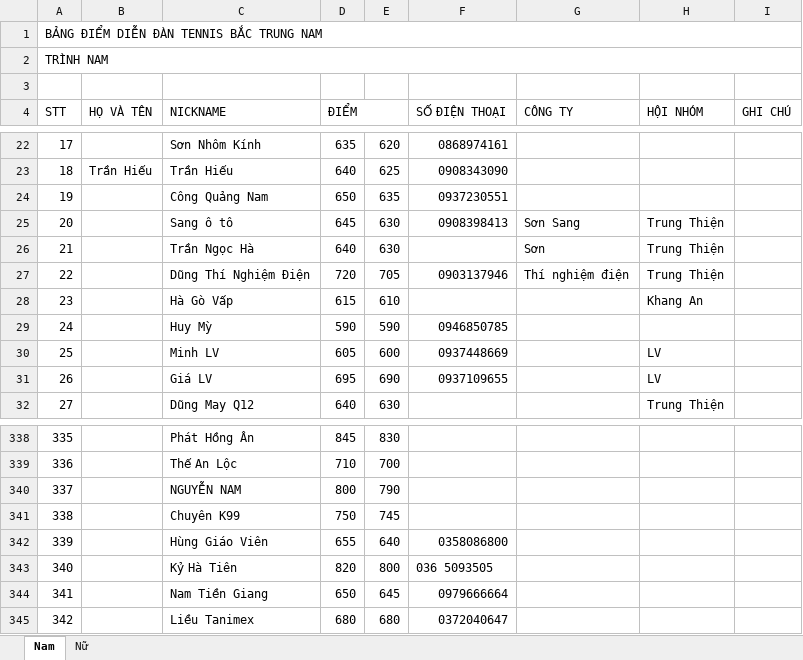
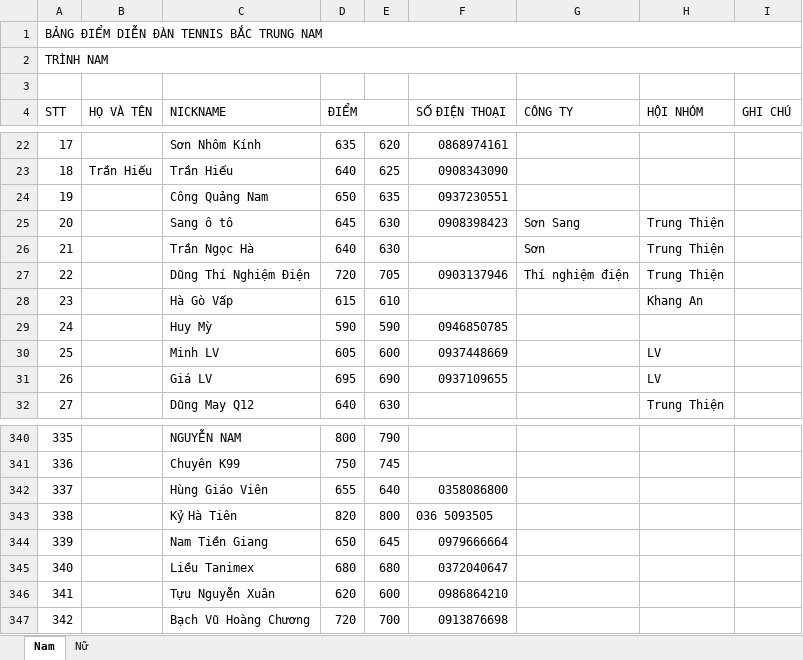
Before and after one commit to dflyapp/tennis-btn, an Excel workbook: pages/api/score/data.xlsx, sheet Nam, drawn as a sheet; only a part is shown, gaps mark what is left out; values as stored, in another font and other column widths than the file's, no cell formats; addresses are those after the commit; the diff covers the shown part only; the diff names each change by its address in the sheet, - before the commit and + after, or states it on an @@ line.

```diff
--- a/pages/api/score/data.xlsx (sheet Nam)
+++ b/pages/api/score/data.xlsx (sheet Nam)
-F25 (SỐ ĐIỆN THOẠI): 0908398413
+F25 (SỐ ĐIỆN THOẠI): 0908398423
-C340 (NICKNAME): Phát Hồng Ân
+C340 (NICKNAME): NGUYỄN NAM
-D340 (ĐIỂM): 845
+D340 (ĐIỂM): 800
-E340: 830
+E340: 790
-C341 (NICKNAME): Thế An Lộc
+C341 (NICKNAME): Chuyên K99
-D341 (ĐIỂM): 710
+D341 (ĐIỂM): 750
-E341: 700
+E341: 745
-C342 (NICKNAME): NGUYỄN NAM
+C342 (NICKNAME): Hùng Giáo Viên
-D342 (ĐIỂM): 800
+D342 (ĐIỂM): 655
-E342: 790
+E342: 640
-F342 (SỐ ĐIỆN THOẠI): (empty)
+F342 (SỐ ĐIỆN THOẠI): 0358086800
-C343 (NICKNAME): Chuyên K99
+C343 (NICKNAME): Kỷ Hà Tiên
-D343 (ĐIỂM): 750
+D343 (ĐIỂM): 820
-E343: 745
+E343: 800
-F343 (SỐ ĐIỆN THOẠI): (empty)
+F343 (SỐ ĐIỆN THOẠI): 036 5093505
-C344 (NICKNAME): Hùng Giáo Viên
+C344 (NICKNAME): Nam Tiền Giang
-D344 (ĐIỂM): 655
+D344 (ĐIỂM): 650
-E344: 640
+E344: 645
-F344 (SỐ ĐIỆN THOẠI): 0358086800
+F344 (SỐ ĐIỆN THOẠI): 0979666664
-C345 (NICKNAME): Kỷ Hà Tiên
+C345 (NICKNAME): Liều Tanimex
-D345 (ĐIỂM): 820
+D345 (ĐIỂM): 680
-E345: 800
+E345: 680
-F345 (SỐ ĐIỆN THOẠI): 036 5093505
+F345 (SỐ ĐIỆN THOẠI): 0372040647
-C346 (NICKNAME): Nam Tiền Giang
+C346 (NICKNAME): Tựu Nguyễn Xuân
-D346 (ĐIỂM): 650
+D346 (ĐIỂM): 620
-E346: 645
+E346: 600
-F346 (SỐ ĐIỆN THOẠI): 0979666664
+F346 (SỐ ĐIỆN THOẠI): 0986864210
-C347 (NICKNAME): Liều Tanimex
+C347 (NICKNAME): Bạch Vũ Hoàng Chương
-D347 (ĐIỂM): 680
+D347 (ĐIỂM): 720
-E347: 680
+E347: 700
-F347 (SỐ ĐIỆN THOẠI): 0372040647
+F347 (SỐ ĐIỆN THOẠI): 0913876698
```
Also changed, not shown: 4 added rows, 4 removed rows and 1123 edited cells elsewhere in this sheet, cell formats, 15 other files.
